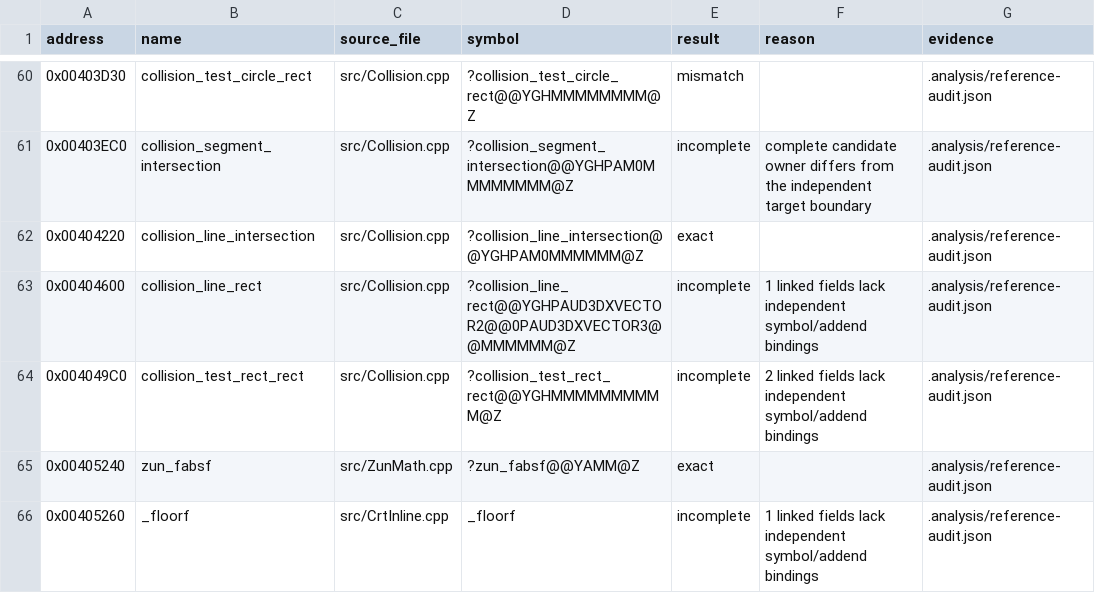
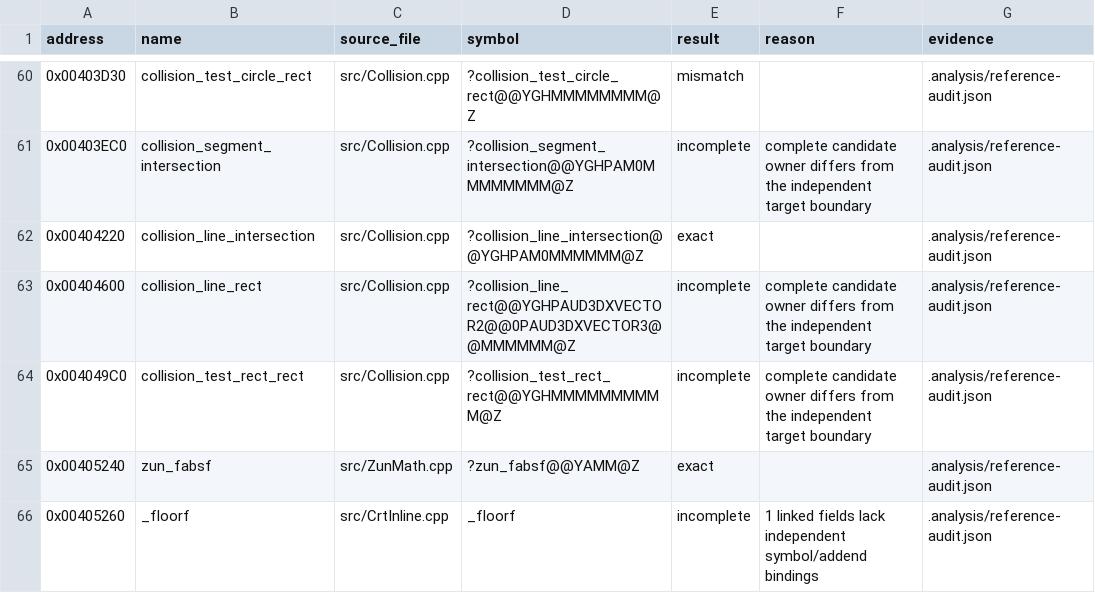
Before and after one commit to N0zoM1z0/th16, a CSV file: config/reference-functions.csv, drawn as a sheet; only a part is shown, gaps mark what is left out.

```diff
--- a/config/reference-functions.csv
+++ b/config/reference-functions.csv
@@ -62,4 +62,4 @@ address,name,source_file,symbol,result,reason,evidence
 0x00404220,collision_line_intersection,src/Collision.cpp,?collision_line_intersection@@YGHPAM0MMMMMM@Z,exact,,.analysis/reference-audit.json
-0x00404600,collision_line_rect,src/Collision.cpp,?collision_line_rect@@YGHPAUD3DXVECTOR2@@0PAUD3DXVECTOR3@@MMMMMM@Z,incomplete,1 linked fields lack independent symbol/addend bindings,.analysis/reference-audit.json
-0x004049C0,collision_test_rect_rect,src/Collision.cpp,?collision_test_rect_rect@@YGHMMMMMMMMMM@Z,incomplete,2 linked fields lack independent symbol/addend bindings,.analysis/reference-audit.json
+0x00404600,collision_line_rect,src/Collision.cpp,?collision_line_rect@@YGHPAUD3DXVECTOR2@@0PAUD3DXVECTOR3@@MMMMMM@Z,incomplete,complete candidate owner differs from the independent target boundary,.analysis/reference-audit.json
+0x004049C0,collision_test_rect_rect,src/Collision.cpp,?collision_test_rect_rect@@YGHMMMMMMMMMM@Z,incomplete,complete candidate owner differs from the independent target boundary,.analysis/reference-audit.json
 0x00405240,zun_fabsf,src/ZunMath.cpp,?zun_fabsf@@YAMM@Z,exact,,.analysis/reference-audit.json
```
Also changed, not shown: 6 other files.
